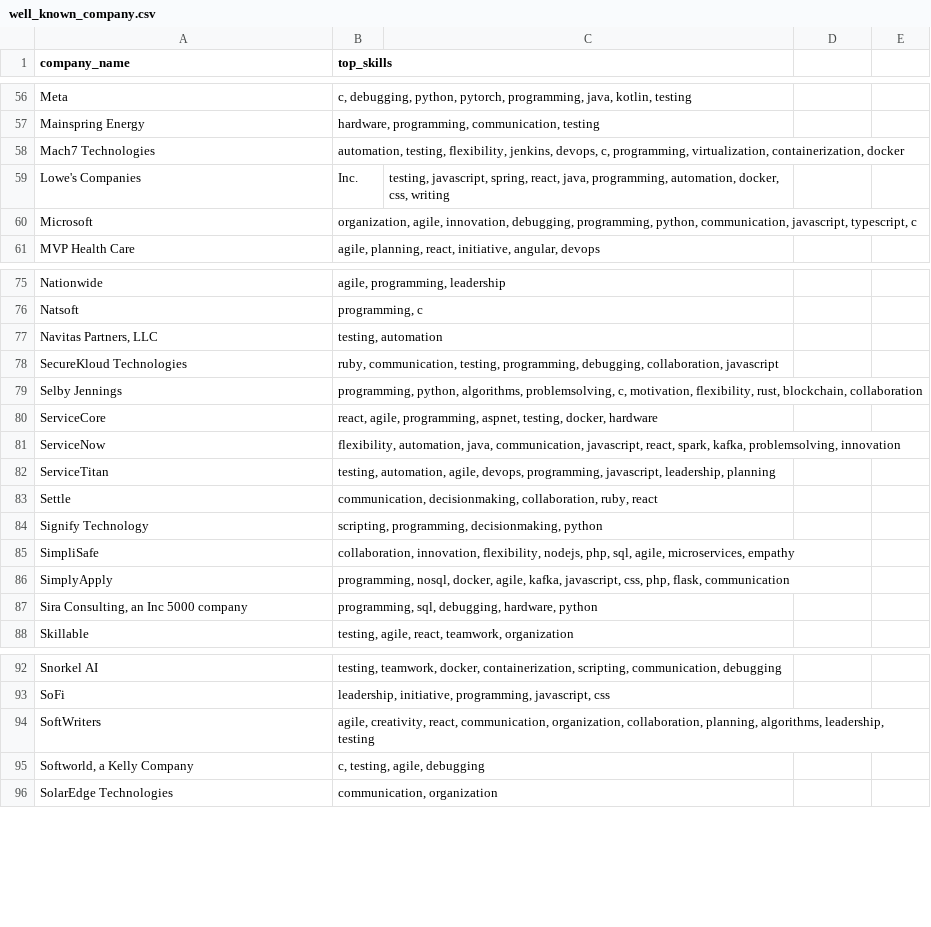
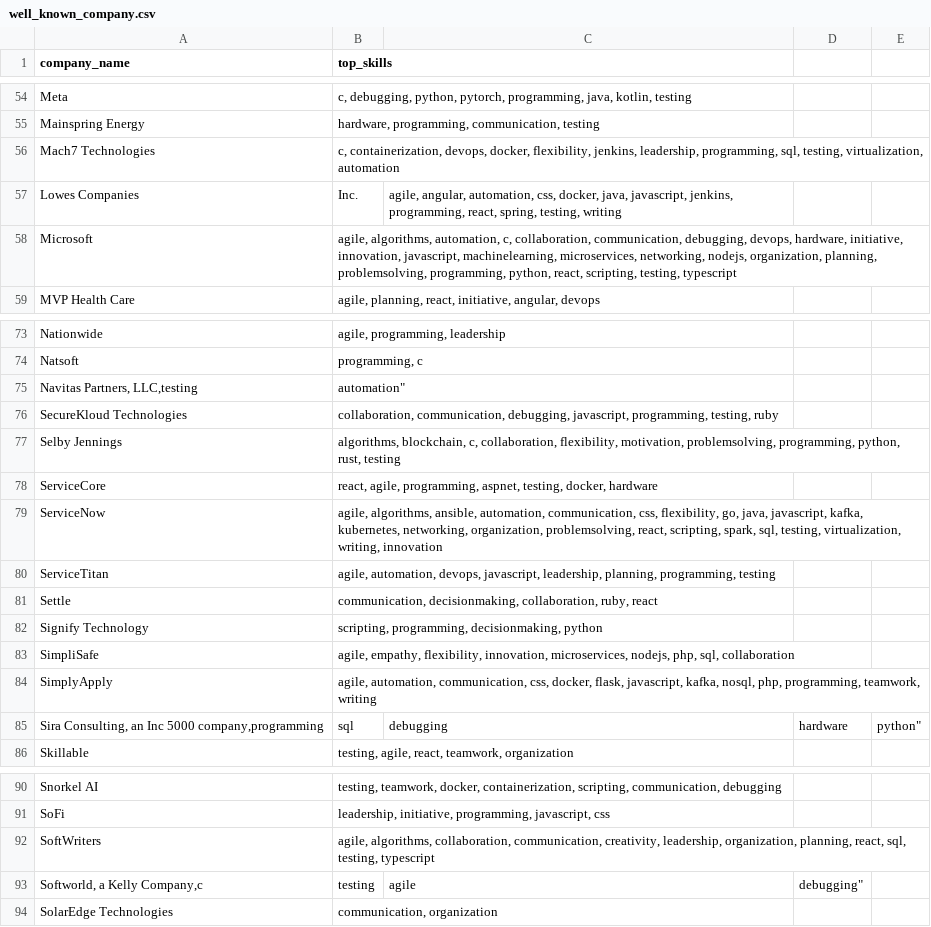
Before and after one commit to whleng/18755-project, a CSV file: jessie_part/part2_companies/well_known_company.csv, drawn as a sheet; only a part is shown, gaps mark what is left out; the diff covers the shown part only.

```diff
--- a/jessie_part/part2_companies/well_known_company.csv
+++ b/jessie_part/part2_companies/well_known_company.csv
@@ -57,5 +55,5 @@ Meta,"c, debugging, python, pytorch, programming, java, kotlin, testing"
 Mainspring Energy,"hardware, programming, communication, testing"
-Mach7 Technologies,"automation, testing, flexibility, jenkins, devops, c, programming, virtualization, containerization, docker"
-Lowe's Companies, Inc.,"testing, javascript, spring, react, java, programming, automation, docker, css, writing"
-Microsoft,"organization, agile, innovation, debugging, programming, python, communication, javascript, typescript, c"
+Mach7 Technologies,"c, containerization, devops, docker, flexibility, jenkins, leadership, programming, sql, testing, virtualization, automation"
+Lowes Companies, Inc.,"agile, angular, automation, css, docker, java, javascript, jenkins, programming, react, spring, testing, writing"
+Microsoft,"agile, algorithms, automation, c, collaboration, communication, debugging, devops, hardware, initiative, innovation, javascript, machinelearning, microservices, networking, nodejs, organization, planning, problemsolving, programming, python, react, scripting, testing, typescript"
 MVP Health Care,"agile, planning, react, initiative, angular, devops"
@@ -76,13 +74,13 @@ Nationwide,"agile, programming, leadership"
 Natsoft,"programming, c"
-"Navitas Partners, LLC","testing, automation"
-SecureKloud Technologies,"ruby, communication, testing, programming, debugging, collaboration, javascript"
-Selby Jennings,"programming, python, algorithms, problemsolving, c, motivation, flexibility, rust, blockchain, collaboration"
+"Navitas Partners, LLC,"testing, automation"
+SecureKloud Technologies,"collaboration, communication, debugging, javascript, programming, testing, ruby"
+Selby Jennings,"algorithms, blockchain, c, collaboration, flexibility, motivation, problemsolving, programming, python, rust, testing"
 ServiceCore,"react, agile, programming, aspnet, testing, docker, hardware"
-ServiceNow,"flexibility, automation, java, communication, javascript, react, spark, kafka, problemsolving, innovation"
-ServiceTitan,"testing, automation, agile, devops, programming, javascript, leadership, planning"
+ServiceNow,"agile, algorithms, ansible, automation, communication, css, flexibility, go, java, javascript, kafka, kubernetes, networking, organization, problemsolving, react, scripting, spark, sql, testing, virtualization, writing, innovation"
+ServiceTitan,"agile, automation, devops, javascript, leadership, planning, programming, testing"
 Settle,"communication, decisionmaking, collaboration, ruby, react"
 Signify Technology,"scripting, programming, decisionmaking, python"
-SimpliSafe,"collaboration, innovation, flexibility, nodejs, php, sql, agile, microservices, empathy"
-SimplyApply,"programming, nosql, docker, agile, kafka, javascript, css, php, flask, communication"
-"Sira Consulting, an Inc 5000 company","programming, sql, debugging, hardware, python"
+SimpliSafe,"agile, empathy, flexibility, innovation, microservices, nodejs, php, sql, collaboration"
+SimplyApply,"agile, automation, communication, css, docker, flask, javascript, kafka, nosql, php, programming, teamwork, writing"
+"Sira Consulting, an Inc 5000 company,"programming, sql, debugging, hardware, python"
 Skillable,"testing, agile, react, teamwork, organization"
@@ -93,4 +91,4 @@ Snorkel AI,"testing, teamwork, docker, containerization, scripting, communicatio
 SoFi,"leadership, initiative, programming, javascript, css"
-SoftWriters,"agile, creativity, react, communication, organization, collaboration, planning, algorithms, leadership, testing"
-"Softworld, a Kelly Company","c, testing, agile, debugging"
+SoftWriters,"agile, algorithms, collaboration, communication, creativity, leadership, organization, planning, react, sql, testing, typescript"
+"Softworld, a Kelly Company,"c, testing, agile, debugging"
 SolarEdge Technologies,"communication, organization"
```
Also changed, not shown: 1 added row, 3 removed rows and 32 edited cells elsewhere in this file, 17 other files.
